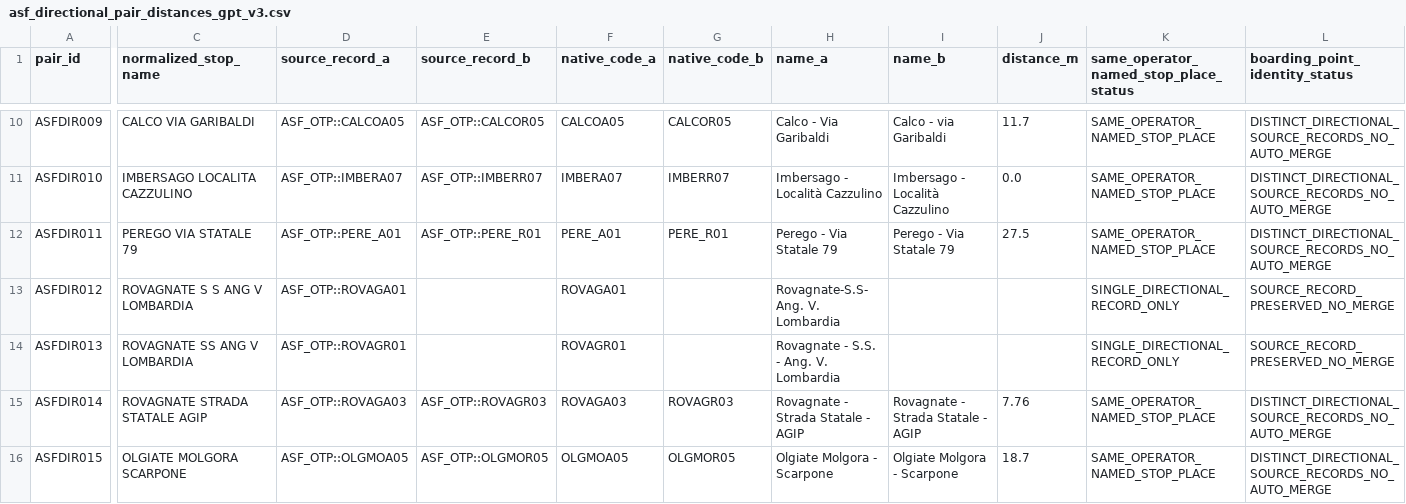
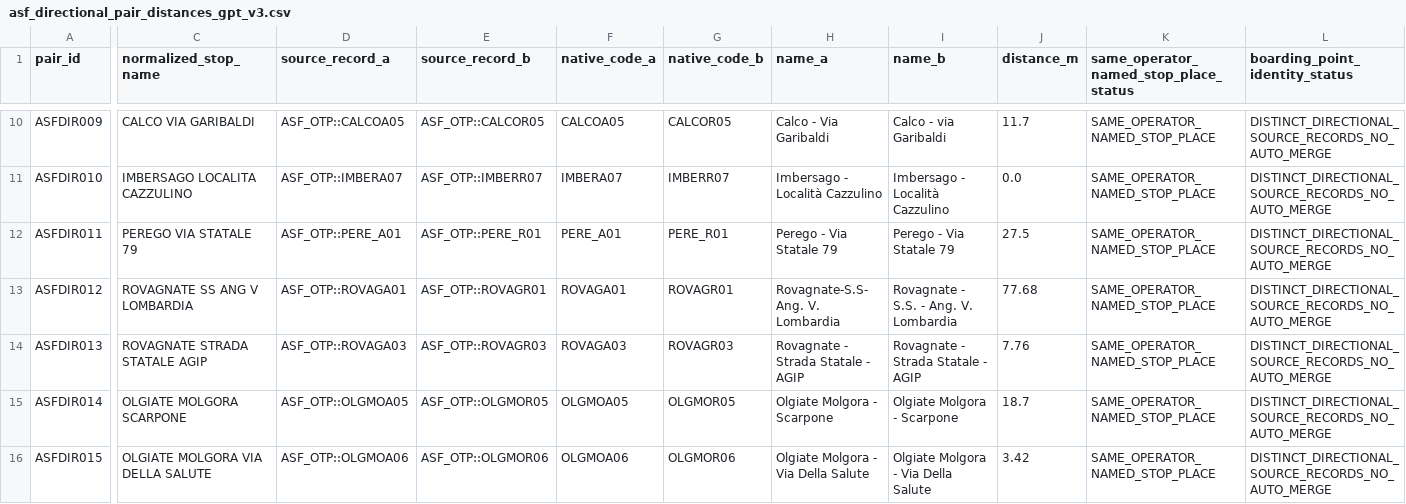
Before and after one commit to simoneghezzicolombo/tpl-olgiate-intercomunale, a CSV file: outputs/phase2/network_design_method_audit_v3/master_stop_inventory_gpt_v3/asf_directional_pair_distances_gpt_v3.csv, drawn as a sheet; only a part is shown, gaps mark what is left out; the diff covers the shown part only; the diff names each change by its address in the sheet, - before the commit and + after, or states it on an @@ line.

```diff
--- a/outputs/phase2/network_design_method_audit_v3/master_stop_inventory_gpt_v3/asf_directional_pair_distances_gpt_v3.csv
+++ b/outputs/phase2/network_design_method_audit_v3/master_stop_inventory_gpt_v3/asf_directional_pair_distances_gpt_v3.csv
-C13 (normalized_stop_name): ROVAGNATE S S ANG V LOMBARDIA
+C13 (normalized_stop_name): ROVAGNATE SS ANG V LOMBARDIA
-E13 (source_record_b): (empty)
+E13 (source_record_b): ASF_OTP::ROVAGR01
-G13 (native_code_b): (empty)
+G13 (native_code_b): ROVAGR01
-I13 (name_b): (empty)
+I13 (name_b): Rovagnate - S.S. - Ang. V. Lombardia
-J13 (distance_m): (empty)
+J13 (distance_m): 77.68
-K13:K14: SINGLE_DIRECTIONAL_RECORD_ONLY
+K13:K14: SAME_OPERATOR_NAMED_STOP_PLACE
-L13:L14 (boarding_point_identity_status): SOURCE_RECORD_PRESERVED_NO_MERGE
+L13:L14 (boarding_point_identity_status): DISTINCT_DIRECTIONAL_SOURCE_RECORDS_NO_AUTO_MERGE
-C14 (normalized_stop_name): ROVAGNATE SS ANG V LOMBARDIA
+C14 (normalized_stop_name): ROVAGNATE STRADA STATALE AGIP
-D14 (source_record_a): ASF_OTP::ROVAGR01
+D14 (source_record_a): ASF_OTP::ROVAGA03
-E14 (source_record_b): (empty)
+E14 (source_record_b): ASF_OTP::ROVAGR03
-F14 (native_code_a): ROVAGR01
+F14 (native_code_a): ROVAGA03
-G14 (native_code_b): (empty)
+G14 (native_code_b): ROVAGR03
-H14 (name_a): Rovagnate - S.S. - Ang. V. Lombardia
+H14 (name_a): Rovagnate - Strada Statale - AGIP
-I14 (name_b): (empty)
+I14 (name_b): Rovagnate - Strada Statale - AGIP
-J14 (distance_m): (empty)
+J14 (distance_m): 7.76
-C15 (normalized_stop_name): ROVAGNATE STRADA STATALE AGIP
+C15 (normalized_stop_name): OLGIATE MOLGORA SCARPONE
-D15 (source_record_a): ASF_OTP::ROVAGA03
+D15 (source_record_a): ASF_OTP::OLGMOA05
-E15 (source_record_b): ASF_OTP::ROVAGR03
+E15 (source_record_b): ASF_OTP::OLGMOR05
-F15 (native_code_a): ROVAGA03
+F15 (native_code_a): OLGMOA05
-G15 (native_code_b): ROVAGR03
+G15 (native_code_b): OLGMOR05
-H15 (name_a): Rovagnate - Strada Statale - AGIP
+H15 (name_a): Olgiate Molgora - Scarpone
-I15 (name_b): Rovagnate - Strada Statale - AGIP
+I15 (name_b): Olgiate Molgora - Scarpone
-J15 (distance_m): 7.76
+J15 (distance_m): 18.7
-C16 (normalized_stop_name): OLGIATE MOLGORA SCARPONE
+C16 (normalized_stop_name): OLGIATE MOLGORA VIA DELLA SALUTE
-D16 (source_record_a): ASF_OTP::OLGMOA05
+D16 (source_record_a): ASF_OTP::OLGMOA06
-E16 (source_record_b): ASF_OTP::OLGMOR05
+E16 (source_record_b): ASF_OTP::OLGMOR06
-F16 (native_code_a): OLGMOA05
+F16 (native_code_a): OLGMOA06
-G16 (native_code_b): OLGMOR05
+G16 (native_code_b): OLGMOR06
-H16 (name_a): Olgiate Molgora - Scarpone
+H16 (name_a): Olgiate Molgora - Via Della Salute
-I16 (name_b): Olgiate Molgora - Scarpone
+I16 (name_b): Olgiate Molgora - Via Della Salute
-J16 (distance_m): 18.7
+J16 (distance_m): 3.42
```
Also changed, not shown: 1 removed row and 42 edited cells elsewhere in this file, outputs/phase2/network_design_method_audit_v3/master_stop_inventory_gpt_v3/asf_frozen_identity_candidates_gpt_v3.csv, 1 other file.
